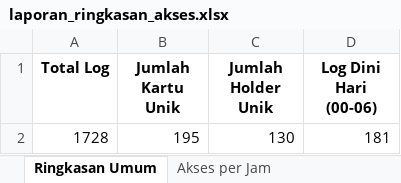
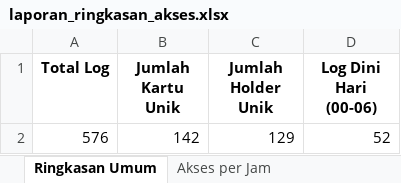
Before and after one commit to TheCabinDev/handlelock_audit, an Excel workbook: laporan_ringkasan_akses.xlsx, sheet Ringkasan Umum, drawn as a sheet; values as stored, in another font and other column widths than the file's, no borders; removed rows and columns are numbered as before the commit, all else as after; the diff names each change by its address in the sheet, - before the commit and + after, or states it on an @@ line.

```diff
--- a/laporan_ringkasan_akses.xlsx (sheet Ringkasan Umum)
+++ b/laporan_ringkasan_akses.xlsx (sheet Ringkasan Umum)
-row 2: 1728 | 195 | 130 | 181
+row 2: 576 | 142 | 129 | 52
```
Also changed, not shown: sheet Log Dini Hari, sheet Penggunaan Kartu, sheet Akses per Jam, sheet Top 10 Holder, akses_cleaned_per_file_rrucabin.xlsx, 1 other file.
